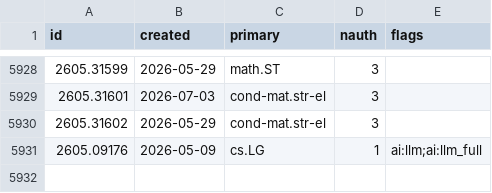
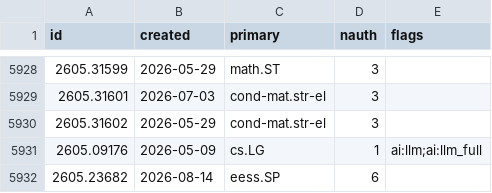
Before and after one commit to nickramsey621/ai-math-index, a CSV file: data/papers/2605.csv, drawn as a sheet; only a part is shown, gaps mark what is left out.

```diff
--- a/data/papers/2605.csv
+++ b/data/papers/2605.csv
@@ -5931 +5931,2 @@ id,created,primary,nauth,flags
 2605.09176,2026-05-09,cs.LG,1,ai:llm;ai:llm_full
+2605.23682,2026-08-14,eess.SP,6,
```
Also changed, not shown: data/papers/2607.csv, 3 other files.
